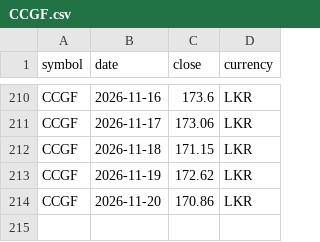
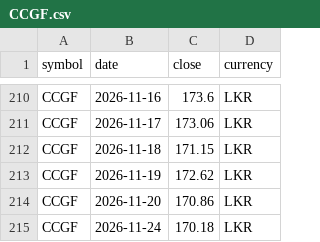
Before and after one commit to thevinusena/wealthfolio-unit-trust-prices, a CSV file: docs/CCGF.csv, drawn as a sheet; only a part is shown, gaps mark what is left out.

```diff
--- a/docs/CCGF.csv
+++ b/docs/CCGF.csv
@@ -214 +214,2 @@ CCGF,2026-11-19,172.62,LKR
 CCGF,2026-11-20,170.86,LKR
+CCGF,2026-11-24,170.18,LKR
```
Also changed, not shown: docs/FCMMF.csv, 4 other files.
